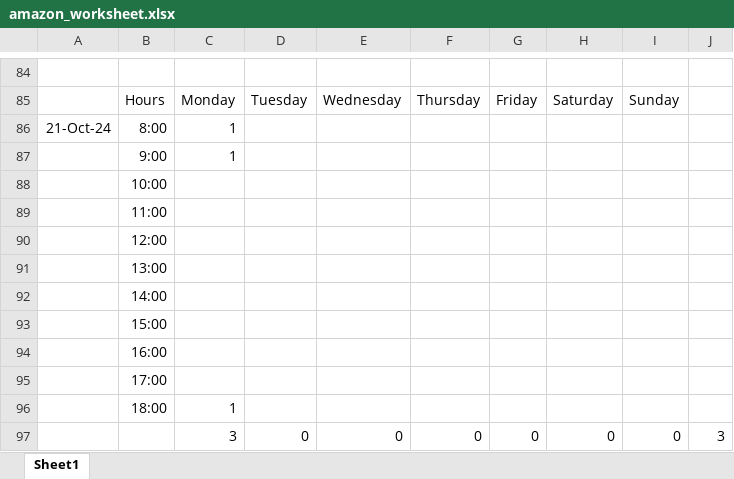
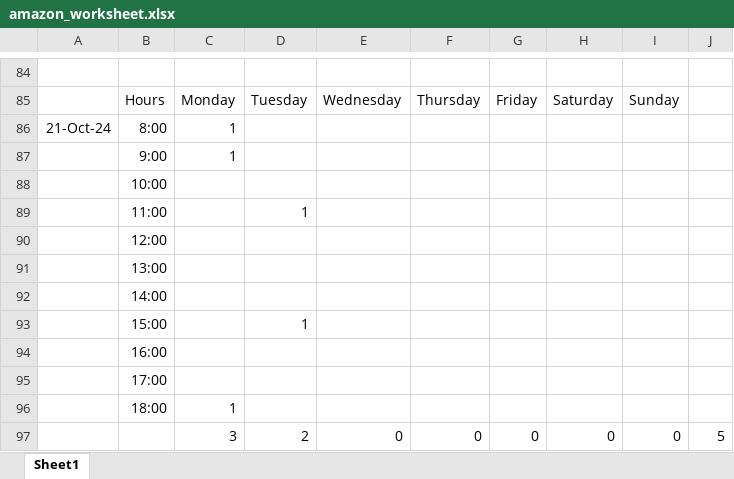
Before and after one commit to songyao21/songyao21.github.io, an Excel workbook: amazon_worksheet.xlsx, sheet Sheet1, drawn as a sheet; only a part is shown, gaps mark what is left out; values as stored, in another font and other column widths than the file's, no borders; the diff names each change by its address in the sheet, - before the commit and + after, or states it on an @@ line.

Commit message:
Update amazon_worksheet.xlsx

```diff
--- a/amazon_worksheet.xlsx (sheet Sheet1)
+++ b/amazon_worksheet.xlsx (sheet Sheet1)
-D89: (empty)
+D89: 1
-D93: (empty)
+D93: 1
-D97: 0
+D97: 2
-J97: 3
+J97: 5
```
